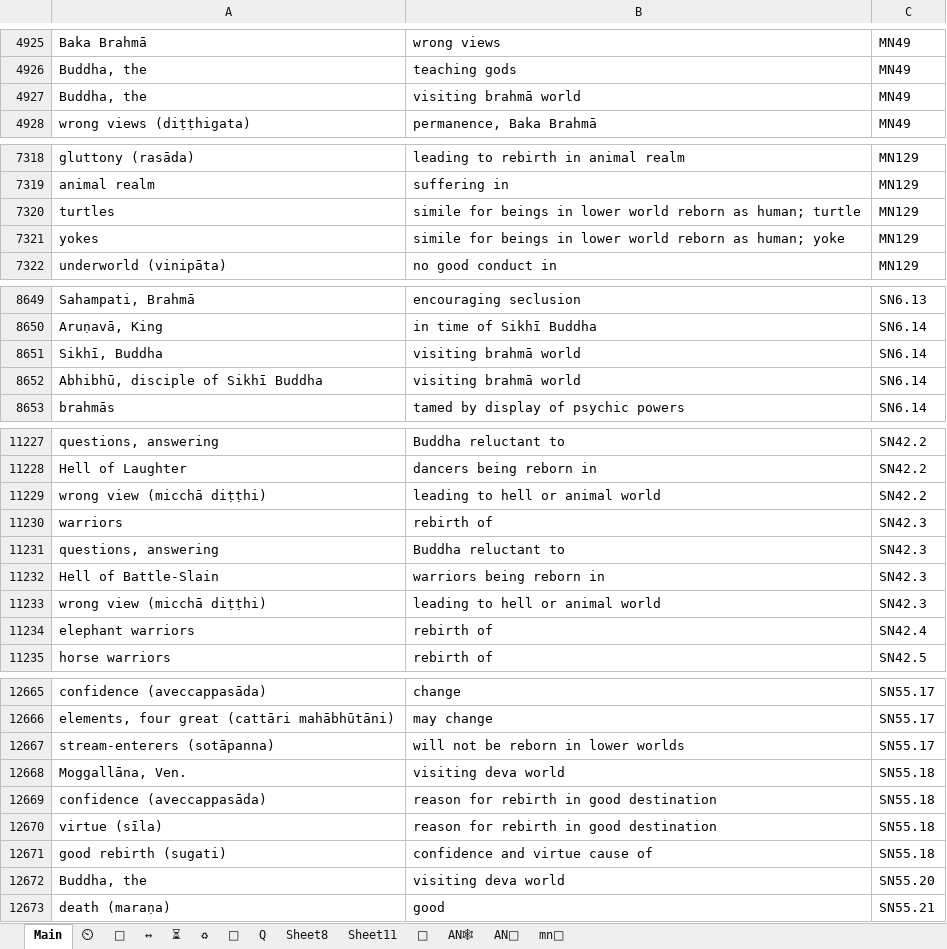
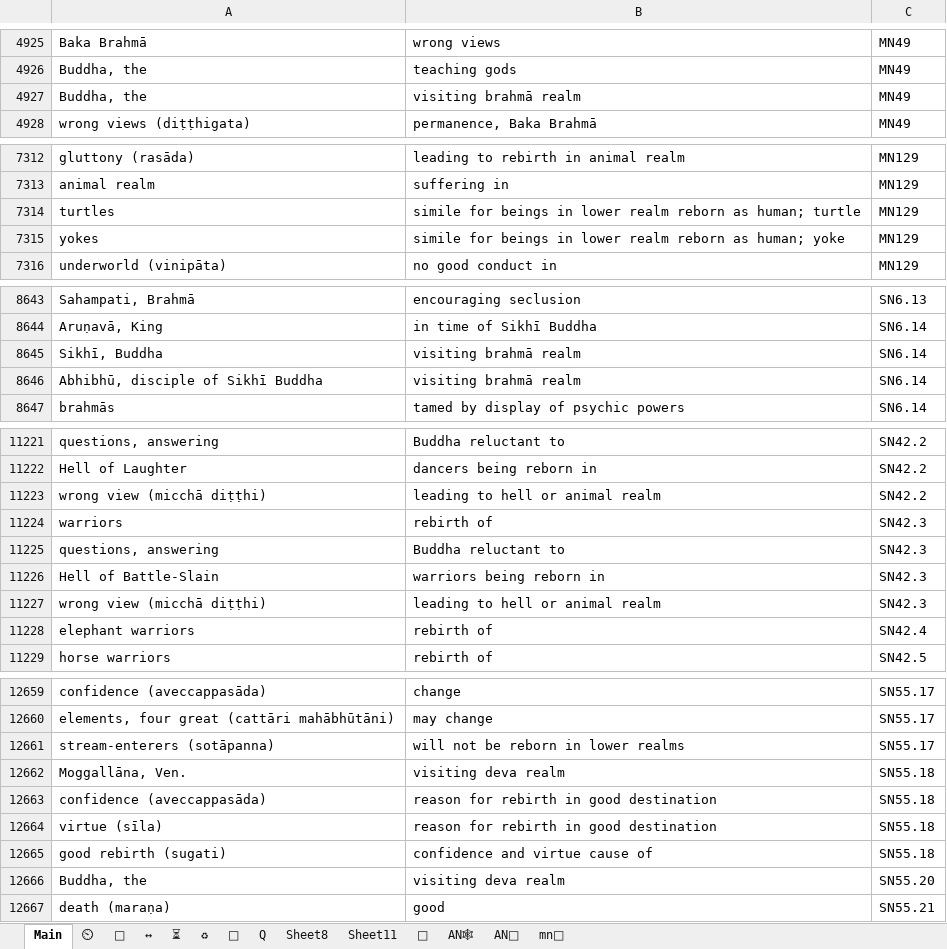
Before and after one commit to thesunshade/CIPS, an Excel workbook: src/data/general-index.xlsx, sheet Main, drawn as a sheet; only a part is shown, gaps mark what is left out; values as stored, in another font and other column widths than the file's, no borders; conditional formats not drawn; addresses are those after the commit; the diff covers the shown part only; the diff names each change by its address in the sheet, - before the commit and + after, or states it on an @@ line.

```diff
--- a/src/data/general-index.xlsx (sheet Main)
+++ b/src/data/general-index.xlsx (sheet Main)
-B4927: visiting brahmā world
+B4927: visiting brahmā realm
-B7314: …in lower world reborn as…
+B7314: …in lower realm reborn as…
-B7315: …in lower world reborn as…
+B7315: …in lower realm reborn as…
-B8645:B8646: visiting brahmā world
+B8645:B8646: visiting brahmā realm
-B11223: leading to hell or animal world
+B11223: leading to hell or animal realm
-B11227: leading to hell or animal world
+B11227: leading to hell or animal realm
-B12661: will not be reborn in lower worlds
+B12661: will not be reborn in lower realms
-B12662: visiting deva world
+B12662: visiting deva realm
-B12666: visiting deva world
+B12666: visiting deva realm
```
Also changed, not shown: 11 removed rows and 39 edited cells elsewhere in this sheet, 2 other files.
